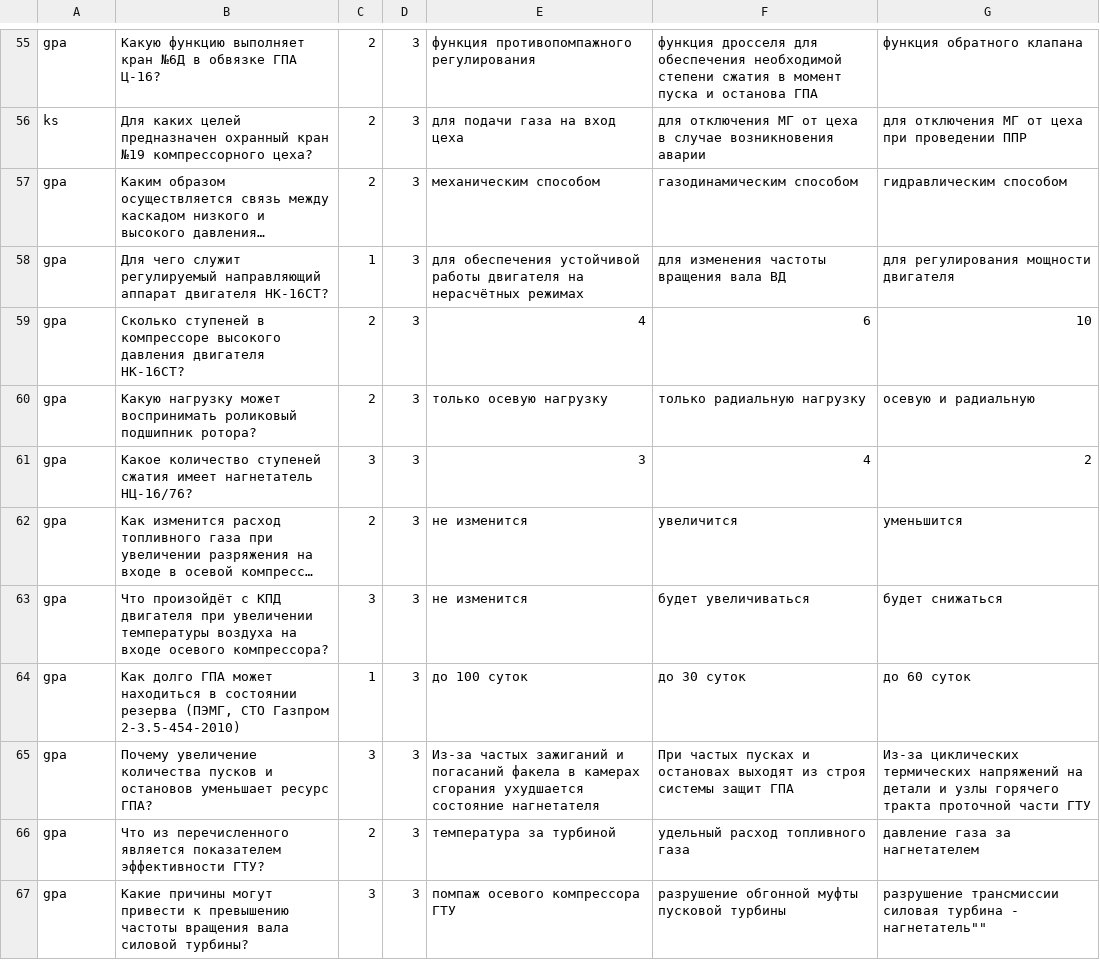
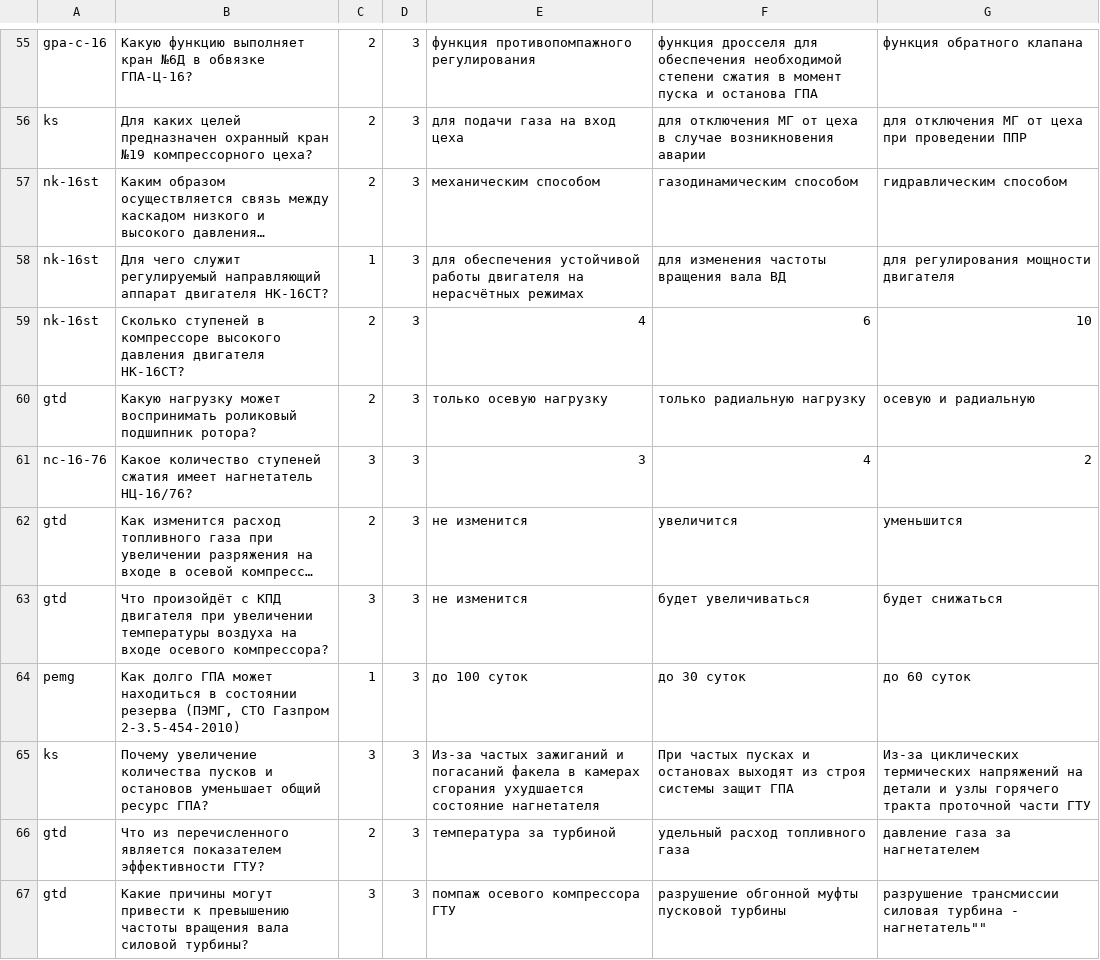
Before and after one commit to qaser/quiz_bot, a CSV file: quiz_raw.csv, drawn as a sheet; only a part is shown, gaps mark what is left out; long unchanged cells end in …; the diff covers the shown part only; the diff names each change by its address in the sheet, - before the commit and + after, or states it on an @@ line.

```diff
--- a/quiz_raw.csv
+++ b/quiz_raw.csv
-A55: gpa
+A55: gpa-с-16
-B55: …в обвязке ГПА Ц-16?
+B55: …в обвязке ГПА-Ц-16?
-A57:A59: gpa
+A57:A59: nk-16st
-A60: gpa
+A60: gtd
-A61: gpa
+A61: nc-16-76
-A62:A63: gpa
+A62:A63: gtd
-A64: gpa
+A64: pemg
-A65: gpa
+A65: ks
-B65: …остановов уменьшает ресурс ГПА?
+B65: …остановов уменьшает общий ресурс ГПА?
-A66:A67: gpa
+A66:A67: gtd
```
Also changed, not shown: 47 edited cells elsewhere in this file, 1 other file.
